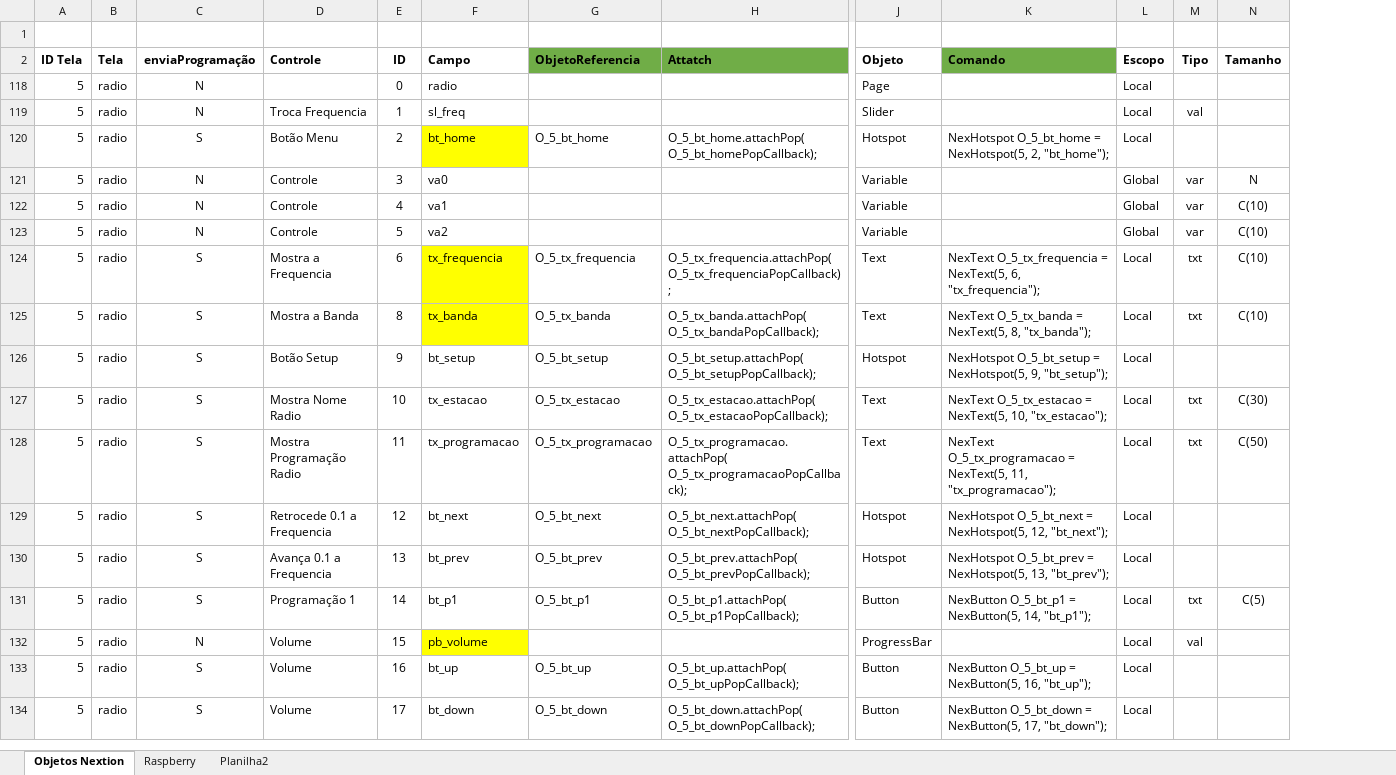
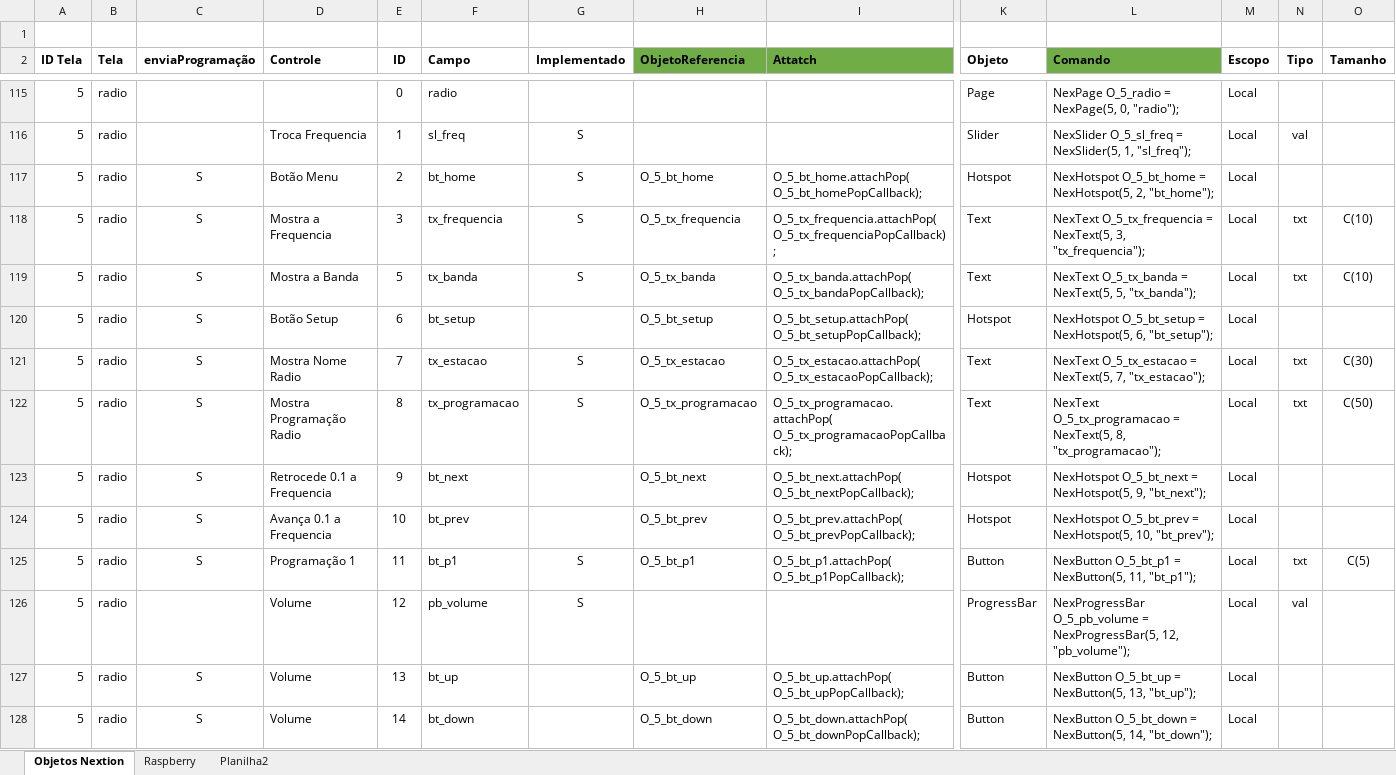
Before and after one commit to jacksonasantos/OCB_Nextion, an Excel workbook: mapping.xlsx, sheet Objetos Nextion, drawn as a sheet; only a part is shown, gaps mark what is left out; values as stored, in another font and other column widths than the file's, no borders; removed rows and columns are numbered as before the commit, all else as after; rows hold the shown columns only; the diff covers the shown part only; the diff names each change by its address in the sheet, - before the commit and + after, or states it on an @@ line.

```diff
--- a/mapping.xlsx (sheet Objetos Nextion)
+++ b/mapping.xlsx (sheet Objetos Nextion)
+column G (Implementado), rows 116-126: S | S | S | S |  | S | S |  |  | S | S
-C115:C116 (enviaProgramação): N
+C115:C116 (enviaProgramação): (empty)
-L115 (Comando): (empty)
+L115 (Comando): NexPage O_5_radio = NexPage(5, 0, "radio");
-L116 (Comando): (empty)
+L116 (Comando): NexSlider O_5_sl_freq = NexSlider(5, 1, "sl_freq");
-F117 fill: #FFFF00
+F117 fill: none
-row 121: 5 | radio | N | Controle | 3 | va0 |  |  | Variable |  | Global | var | N
-row 122: 5 | radio | N | Controle | 4 | va1 |  |  | Variable |  | Global | var | C(10)
-row 123: 5 | radio | N | Controle | 5 | va2 |  |  | Variable |  | Global | var | C(10)
-E118 (ID): 6
+E118 (ID): 3
-F118:F119 fill: #FFFF00
+F118:F119 fill: none
-L118 (Comando): …= NexText(5, 6, "tx_frequencia");
+L118 (Comando): …= NexText(5, 3, "tx_frequencia");
-E119 (ID): 8
+E119 (ID): 5
-L119 (Comando): …= NexText(5, 8, "tx_banda");
+L119 (Comando): …= NexText(5, 5, "tx_banda");
-E120 (ID): 9
+E120 (ID): 6
-L120 (Comando): …= NexHotspot(5, 9, "bt_setup");
+L120 (Comando): …= NexHotspot(5, 6, "bt_setup");
-E121 (ID): 10
+E121 (ID): 7
-L121 (Comando): …= NexText(5, 10, "tx_estacao");
+L121 (Comando): …= NexText(5, 7, "tx_estacao");
-E122 (ID): 11
+E122 (ID): 8
-L122 (Comando): …= NexText(5, 11, "tx_programacao");
+L122 (Comando): …= NexText(5, 8, "tx_programacao");
-E123 (ID): 12
+E123 (ID): 9
-L123 (Comando): …= NexHotspot(5, 12, "bt_next");
+L123 (Comando): …= NexHotspot(5, 9, "bt_next");
-E124 (ID): 13
+E124 (ID): 10
-L124 (Comando): …= NexHotspot(5, 13, "bt_prev");
+L124 (Comando): …= NexHotspot(5, 10, "bt_prev");
-E125 (ID): 14
+E125 (ID): 11
-L125 (Comando): …= NexButton(5, 14, "bt_p1");
+L125 (Comando): …= NexButton(5, 11, "bt_p1");
-C126 (enviaProgramação): N
+C126 (enviaProgramação): (empty)
-E126 (ID): 15
+E126 (ID): 12
-F126 fill: #FFFF00
+F126 fill: none
-L126 (Comando): (empty)
+L126 (Comando): NexProgressBar O_5_pb_volume = NexProgressBar(5, 12, "pb_volume");
-E127 (ID): 16
+E127 (ID): 13
-L127 (Comando): …= NexButton(5, 16, "bt_up");
+L127 (Comando): …= NexButton(5, 13, "bt_up");
-E128 (ID): 17
+E128 (ID): 14
-L128 (Comando): …= NexButton(5, 17, "bt_down");
+L128 (Comando): …= NexButton(5, 14, "bt_down");
```
Also changed, not shown: 28 added rows, 102 hidden or unhidden rows, 16 edited cells and cell formats elsewhere in this sheet, sheet Planilha2, formulas that keep their value, hidden cells, 8 other files.
